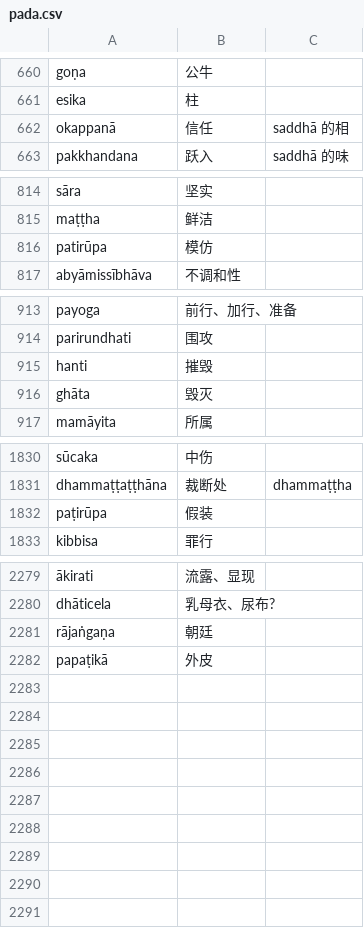
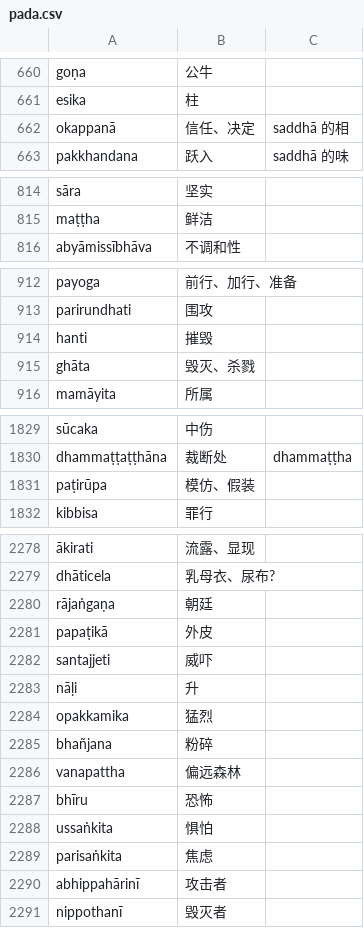
Before and after one commit to jhintr/nirutti, a CSV file: pada.csv, drawn as a sheet; only a part is shown, gaps mark what is left out.

Commit message:
update dict

```diff
--- a/pada.csv
+++ b/pada.csv
@@ -661,3 +661,3 @@ goṇa,公牛,
 esika,柱,
-okappanā,信任,saddhā 的相
+okappanā,信任、决定,saddhā 的相
 pakkhandana,跃入,saddhā 的味
@@ -815,3 +815,2 @@ sāra,坚实,
 maṭṭha,鲜洁,
-patirūpa,模仿,
 abyāmissībhāva,不调和性,
@@ -915,3 +914,3 @@ parirundhati,围攻,
 hanti,摧毁,
-ghāta,毁灭,
+ghāta,毁灭、杀戮,
 mamāyita,所属,
@@ -1831,3 +1830,3 @@ sūcaka,中伤,
 dhammaṭṭaṭṭhāna,裁断处,dhammaṭṭha
-paṭirūpa,假装,
+paṭirūpa,模仿、假装,
 kibbisa,罪行,
@@ -2282 +2281,11 @@ rājaṅgaṇa,朝廷,
 papaṭikā,外皮,
+santajjeti,威吓,
+nāḷi,升,
+opakkamika,猛烈,
+bhañjana,粉碎,
+vanapattha,偏远森林,
+bhīru,恐怖,
+ussaṅkita,惧怕,
+parisaṅkita,焦虑,
+abhippahārinī,攻击者,
+nippothanī,毁灭者,
```
